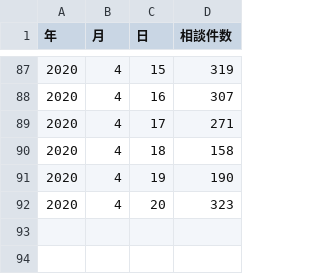
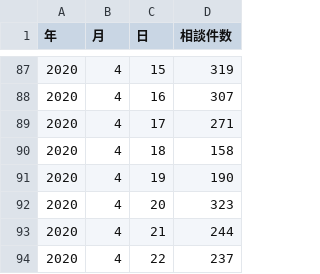
Before and after one commit to tottori-covid19/covid19, a CSV file: tool/downloads/tottori/querent.csv, drawn as a sheet; only a part is shown, gaps mark what is left out.

Commit message:
update-data

```diff
--- a/tool/downloads/tottori/querent.csv
+++ b/tool/downloads/tottori/querent.csv
@@ -92 +92,3 @@
 2020,4,20,323
+2020,4,21,244
+2020,4,22,237
```
Also changed, not shown: tool/downloads/tottori/inspection.csv, 1 other file.
